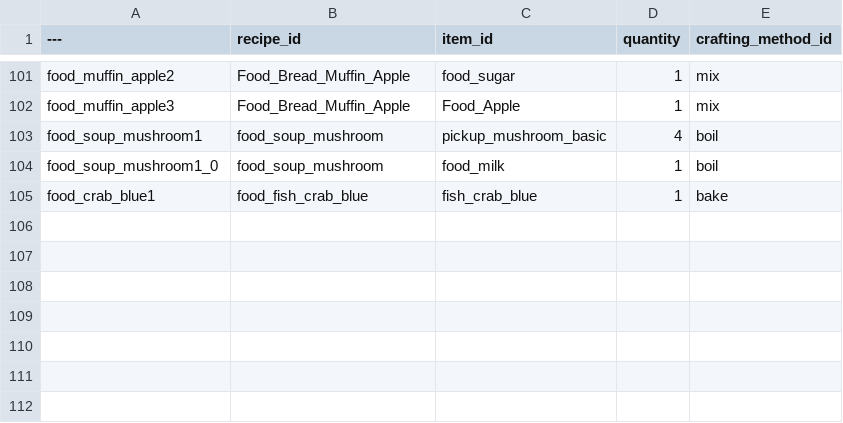
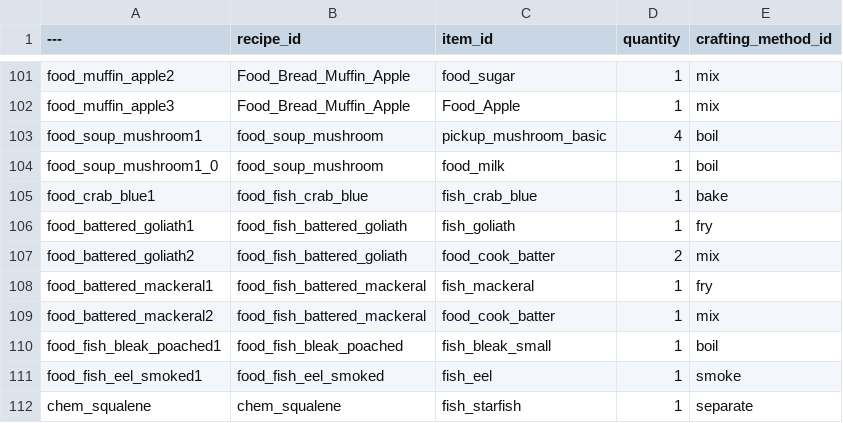
Before and after one commit to acutesoftware/worldbuild, a CSV file: worldbuild/data/sanct_game/Crafting_data/DT_craft_recipe_ingredients.csv, drawn as a sheet; only a part is shown, gaps mark what is left out.

```diff
--- a/worldbuild/data/sanct_game/Crafting_data/DT_craft_recipe_ingredients.csv
+++ b/worldbuild/data/sanct_game/Crafting_data/DT_craft_recipe_ingredients.csv
@@ -105 +105,8 @@ food_soup_mushroom1_0,"food_soup_mushroom","food_milk","1","boil"
 food_crab_blue1,"food_fish_crab_blue","fish_crab_blue","1","bake"
+food_battered_goliath1,"food_fish_battered_goliath","fish_goliath","1","fry"
+food_battered_goliath2,"food_fish_battered_goliath","food_cook_batter","2","mix"
+food_battered_mackeral1,"food_fish_battered_mackeral","fish_mackeral","1","fry"
+food_battered_mackeral2,"food_fish_battered_mackeral","food_cook_batter","1","mix"
+food_fish_bleak_poached1,"food_fish_bleak_poached","fish_bleak_small","1","boil"
+food_fish_eel_smoked1,"food_fish_eel_smoked","fish_eel","1","smoke"
+chem_squalene,"chem_squalene","fish_starfish","1","separate"
```
Also changed, not shown: worldbuild/data/sanct_game/Crafting_data/DT_craft_recipe.csv, worldbuild/data/sanct_game/DT_Fishing_Loot.csv, 1 other file.
